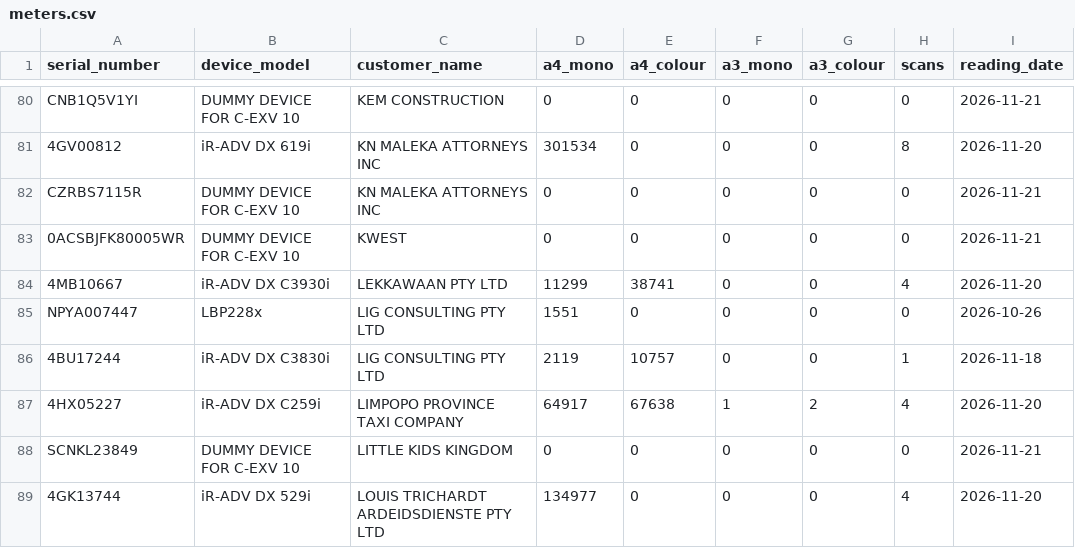
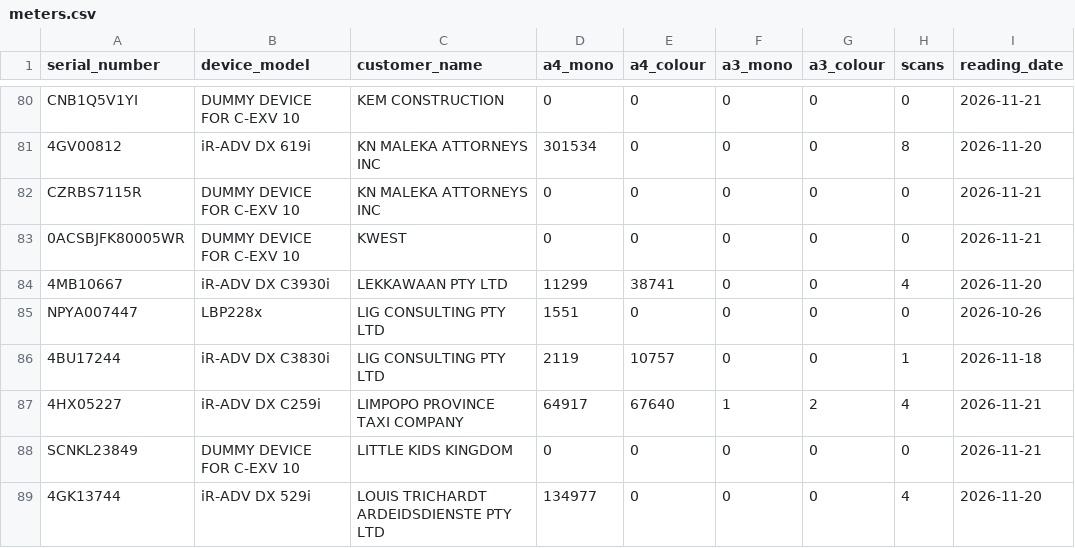
Before and after one commit to cipolokwane/copier-data-fetcher, a CSV file: data/meters.csv, drawn as a sheet; only a part is shown, gaps mark what is left out.

Commit message:
auto: meters 2026-11-21 (231 devices)

```diff
--- a/data/meters.csv
+++ b/data/meters.csv
@@ -86,3 +86,3 @@ NPYA007447,LBP228x,LIG CONSULTING PTY LTD,1551,0,0,0,0,2026-10-26
 4BU17244,iR-ADV DX C3830i,LIG CONSULTING PTY LTD,2119,10757,0,0,1,2026-11-18
-4HX05227,iR-ADV DX C259i,LIMPOPO PROVINCE TAXI COMPANY,64917,67638,1,2,4,2026-11-20
+4HX05227,iR-ADV DX C259i,LIMPOPO PROVINCE TAXI COMPANY,64917,67640,1,2,4,2026-11-21
 SCNKL23849,DUMMY DEVICE FOR C-EXV 10,LITTLE KIDS KINGDOM,0,0,0,0,0,2026-11-21
```
